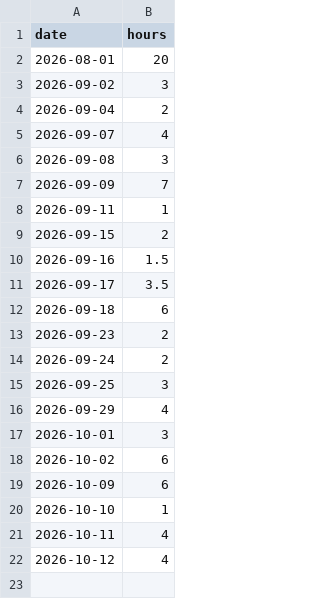
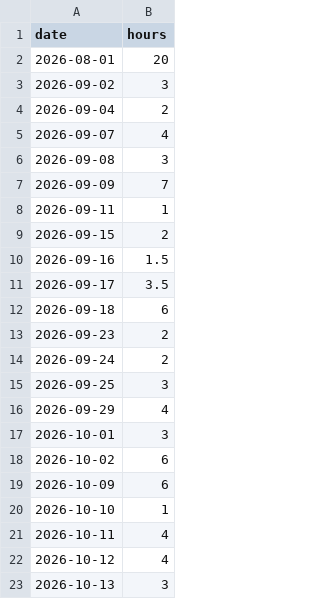
Before and after one commit to D4EM3ON/pool-party, a CSV file: extracted_hours.csv, drawn as a sheet.

Commit message:
chore: regenerate extracted journal and hours [skip ci]

```diff
--- a/extracted_hours.csv
+++ b/extracted_hours.csv
@@ -22 +22,2 @@ date,hours
 2026-10-12,4
+2026-10-13,3
```
Also changed, not shown: 15 other files.
